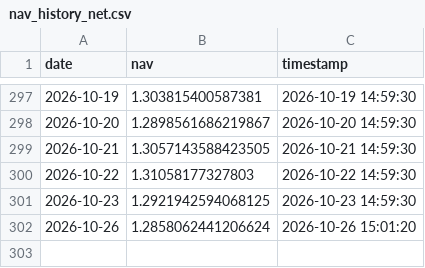
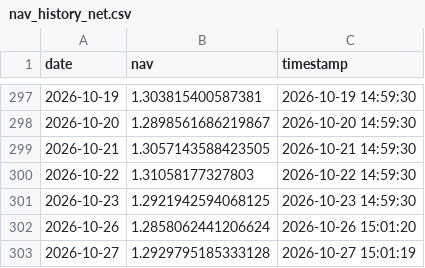
Before and after one commit to chenyikuan/chenyikuan.github.io, a CSV file: data/nav_history_net.csv, drawn as a sheet; only a part is shown, gaps mark what is left out; the diff names each change by its address in the sheet, - before the commit and + after, or states it on an @@ line.

Commit message:
update net

```diff
--- a/data/nav_history_net.csv
+++ b/data/nav_history_net.csv
+row 303: 2026-10-27 | 1.2929795185333128 | 2026-10-27 15:01:19
```
